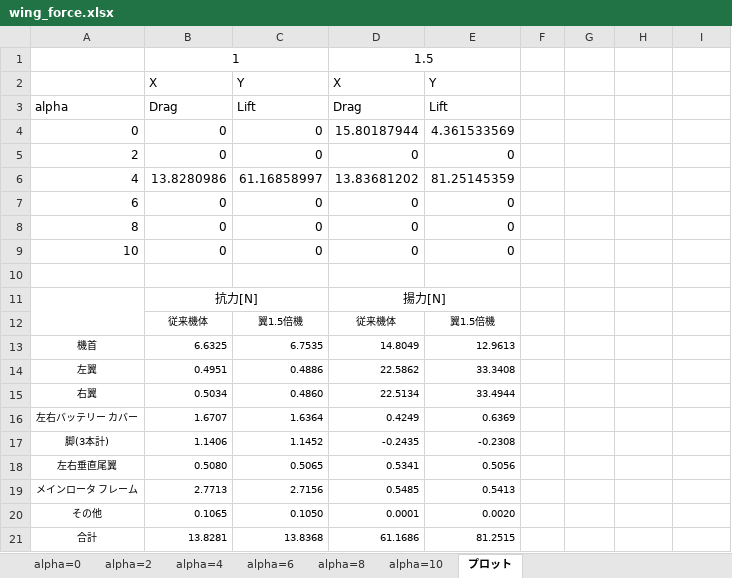
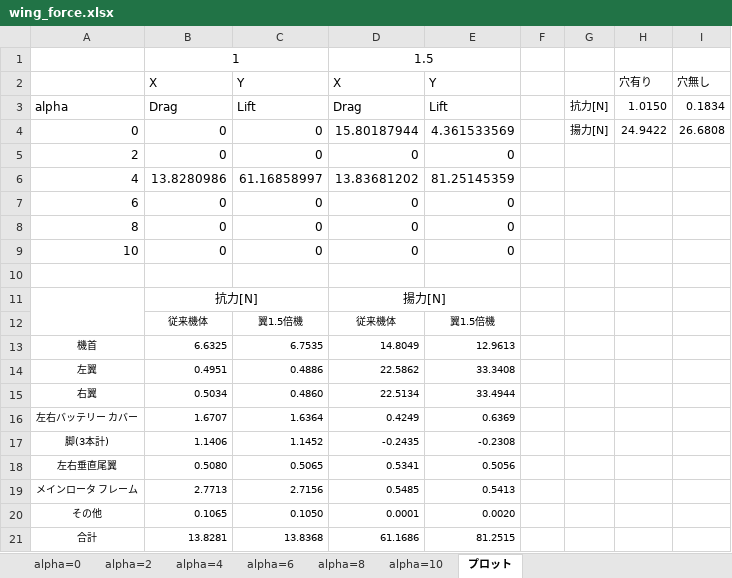
Before and after one commit to kouwaadaa/force_calc, an Excel workbook: wing_force.xlsx, sheet プロット, drawn as a sheet; values as stored, in another font and other column widths than the file's, no borders; charts and pictures not drawn; the diff names each change by its address in the sheet, - before the commit and + after, or states it on an @@ line.

Commit message:
modify excel

```diff
--- a/wing_force.xlsx (sheet プロット)
+++ b/wing_force.xlsx (sheet プロット)
-H2: (empty)
+H2: 穴有り
-I2: (empty)
+I2: 穴無し
-G3: (empty)
+G3: 抗力[N]
-H3: (empty)
+H3: 1.0150
-I3: (empty)
+I3: 0.1834
-G4: (empty)
+G4: 揚力[N]
-H4: (empty)
+H4: 24.9422
-I4: (empty)
+I4: 26.6808
```
Also changed, not shown: 5 other files.
